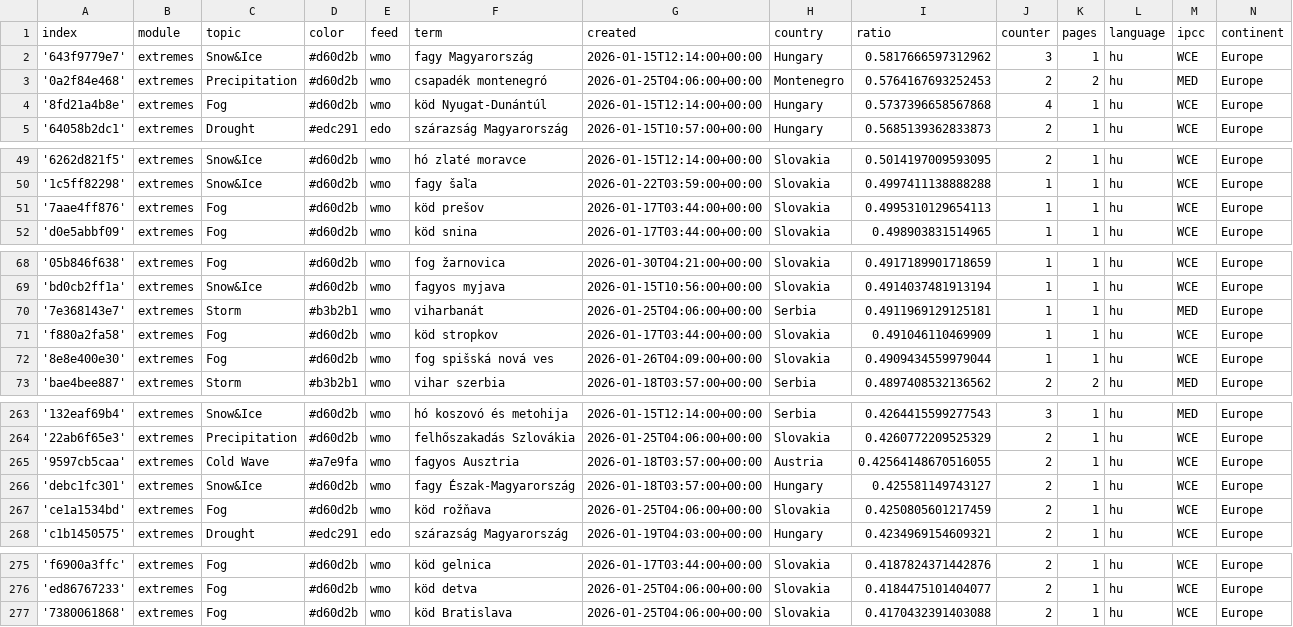
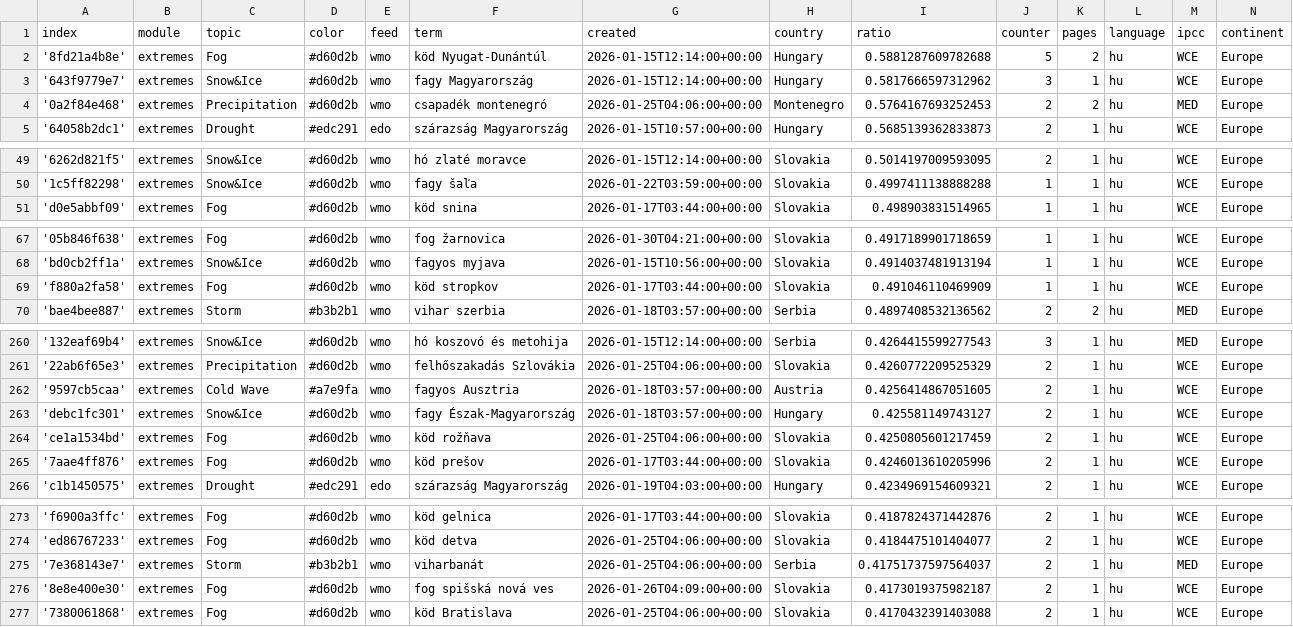
Before and after one commit to jens-news/hungarianExtremes, a CSV file: terms.csv, drawn as a sheet; only a part is shown, gaps mark what is left out; the diff covers the shown part only.

Commit message:
Commit from GitHub Actions (harvest:0.0)

```diff
--- a/terms.csv
+++ b/terms.csv
@@ -1,5 +1,5 @@
 index,module,topic,color,feed,term,created,country,ratio,counter,pages,language,ipcc,continent
+'8fd21a4b8e',extremes,Fog,#d60d2b,wmo,köd Nyugat-Dunántúl,2026-01-15T12:14:00+00:00,Hungary,0.5881287609782688,5,2,hu,WCE,Europe
 '643f9779e7',extremes,Snow&Ice,#d60d2b,wmo,fagy Magyarország,2026-01-15T12:14:00+00:00,Hungary,0.5817666597312962,3,1,hu,WCE,Europe
 '0a2f84e468',extremes,Precipitation,#d60d2b,wmo,csapadék montenegró,2026-01-25T04:06:00+00:00,Montenegro,0.5764167693252453,2,2,hu,MED,Europe
-'8fd21a4b8e',extremes,Fog,#d60d2b,wmo,köd Nyugat-Dunántúl,2026-01-15T12:14:00+00:00,Hungary,0.5737396658567868,4,1,hu,WCE,Europe
 '64058b2dc1',extremes,Drought,#edc291,edo,szárazság Magyarország,2026-01-15T10:57:00+00:00,Hungary,0.5685139362833873,2,1,hu,WCE,Europe
@@ -50,3 +50,2 @@ index,module,topic,color,feed,term,created,country,ratio,counter,pages,language,
 '1c5ff82298',extremes,Snow&Ice,#d60d2b,wmo,fagy šaľa,2026-01-22T03:59:00+00:00,Slovakia,0.4997411138888288,1,1,hu,WCE,Europe
-'7aae4ff876',extremes,Fog,#d60d2b,wmo,köd prešov,2026-01-17T03:44:00+00:00,Slovakia,0.4995310129654113,1,1,hu,WCE,Europe
 'd0e5abbf09',extremes,Fog,#d60d2b,wmo,köd snina,2026-01-17T03:44:00+00:00,Slovakia,0.498903831514965,1,1,hu,WCE,Europe
@@ -69,5 +68,3 @@ index,module,topic,color,feed,term,created,country,ratio,counter,pages,language,
 'bd0cb2ff1a',extremes,Snow&Ice,#d60d2b,wmo,fagyos myjava,2026-01-15T10:56:00+00:00,Slovakia,0.4914037481913194,1,1,hu,WCE,Europe
-'7e368143e7',extremes,Storm,#b3b2b1,wmo,viharbanát,2026-01-25T04:06:00+00:00,Serbia,0.4911969129125181,1,1,hu,MED,Europe
 'f880a2fa58',extremes,Fog,#d60d2b,wmo,köd stropkov,2026-01-17T03:44:00+00:00,Slovakia,0.491046110469909,1,1,hu,WCE,Europe
-'8e8e400e30',extremes,Fog,#d60d2b,wmo,fog spišská nová ves,2026-01-26T04:09:00+00:00,Slovakia,0.4909434559979044,1,1,hu,WCE,Europe
 'bae4bee887',extremes,Storm,#b3b2b1,wmo,vihar szerbia,2026-01-18T03:57:00+00:00,Serbia,0.4897408532136562,2,2,hu,MED,Europe
@@ -264,5 +261,6 @@ index,module,topic,color,feed,term,created,country,ratio,counter,pages,language,
 '22ab6f65e3',extremes,Precipitation,#d60d2b,wmo,felhőszakadás Szlovákia,2026-01-25T04:06:00+00:00,Slovakia,0.4260772209525329,2,1,hu,WCE,Europe
-'9597cb5caa',extremes,Cold Wave,#a7e9fa,wmo,fagyos Ausztria,2026-01-18T03:57:00+00:00,Austria,0.42564148670516055,2,1,hu,WCE,Europe
+'9597cb5caa',extremes,Cold Wave,#a7e9fa,wmo,fagyos Ausztria,2026-01-18T03:57:00+00:00,Austria,0.4256414867051605,2,1,hu,WCE,Europe
 'debc1fc301',extremes,Snow&Ice,#d60d2b,wmo,fagy Észak-Magyarország,2026-01-18T03:57:00+00:00,Hungary,0.425581149743127,2,1,hu,WCE,Europe
 'ce1a1534bd',extremes,Fog,#d60d2b,wmo,köd rožňava,2026-01-25T04:06:00+00:00,Slovakia,0.4250805601217459,2,1,hu,WCE,Europe
+'7aae4ff876',extremes,Fog,#d60d2b,wmo,köd prešov,2026-01-17T03:44:00+00:00,Slovakia,0.4246013610205996,2,1,hu,WCE,Europe
 'c1b1450575',extremes,Drought,#edc291,edo,szárazság Magyarország,2026-01-19T04:03:00+00:00,Hungary,0.4234969154609321,2,1,hu,WCE,Europe
@@ -276,2 +274,4 @@ index,module,topic,color,feed,term,created,country,ratio,counter,pages,language,
 'ed86767233',extremes,Fog,#d60d2b,wmo,köd detva,2026-01-25T04:06:00+00:00,Slovakia,0.4184475101404077,2,1,hu,WCE,Europe
+'7e368143e7',extremes,Storm,#b3b2b1,wmo,viharbanát,2026-01-25T04:06:00+00:00,Serbia,0.41751737597564037,2,1,hu,MED,Europe
+'8e8e400e30',extremes,Fog,#d60d2b,wmo,fog spišská nová ves,2026-01-26T04:09:00+00:00,Slovakia,0.4173019375982187,2,1,hu,WCE,Europe
 '7380061868',extremes,Fog,#d60d2b,wmo,köd Bratislava,2026-01-25T04:06:00+00:00,Slovakia,0.4170432391403088,2,1,hu,WCE,Europe
```
Also changed, not shown: 4 edited cells elsewhere in this file.
